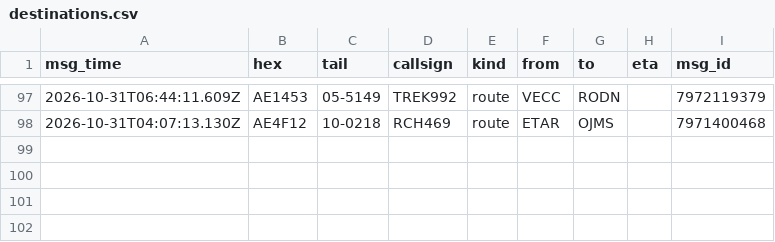
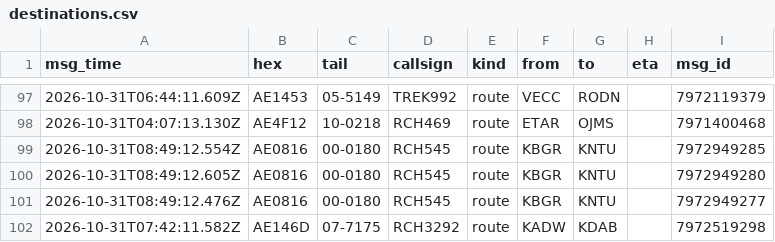
Before and after one commit to Rzalumen/gulf-routes-backtest, a CSV file: acars/destinations.csv, drawn as a sheet; only a part is shown, gaps mark what is left out; the diff names each change by its address in the sheet, - before the commit and + after, or states it on an @@ line.

Commit message:
ACARS archive 2026-10-31T08:54Z

```diff
--- a/acars/destinations.csv
+++ b/acars/destinations.csv
+row 99: 2026-10-31T08:49:12.554Z | AE0816 | 00-0180 | RCH545 | route | KBGR | KNTU |  | 7972949285
+row 100: 2026-10-31T08:49:12.605Z | AE0816 | 00-0180 | RCH545 | route | KBGR | KNTU |  | 7972949280
+row 101: 2026-10-31T08:49:12.476Z | AE0816 | 00-0180 | RCH545 | route | KBGR | KNTU |  | 7972949277
+row 102: 2026-10-31T07:42:11.582Z | AE146D | 07-7175 | RCH3292 | route | KADW | KDAB |  | 7972519298
```
Also changed, not shown: 3 other files.
